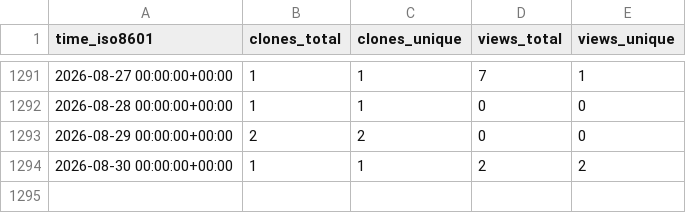
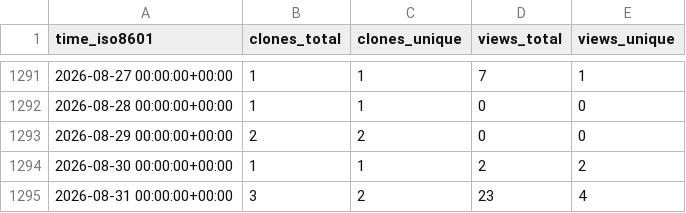
Before and after one commit to mariasfiraiala/SO-exam, a CSV file: mariasfiraiala/SO-exam/ghrs-data/views_clones_aggregate.csv, drawn as a sheet; only a part is shown, gaps mark what is left out; the diff names each change by its address in the sheet, - before the commit and + after, or states it on an @@ line.

```diff
--- a/mariasfiraiala/SO-exam/ghrs-data/views_clones_aggregate.csv
+++ b/mariasfiraiala/SO-exam/ghrs-data/views_clones_aggregate.csv
+row 1295: 2026-08-31 00:00:00+00:00 | 3 | 2 | 23 | 4
```
Also changed, not shown: 1 other file.
